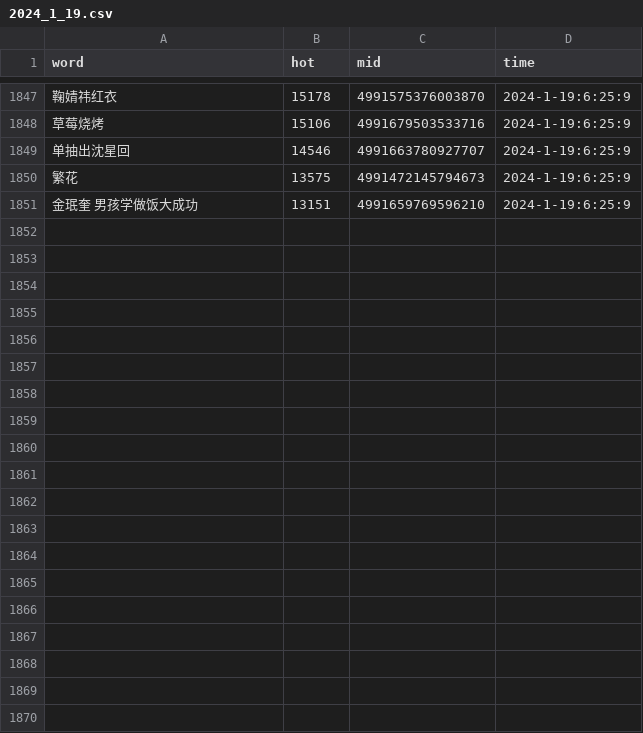
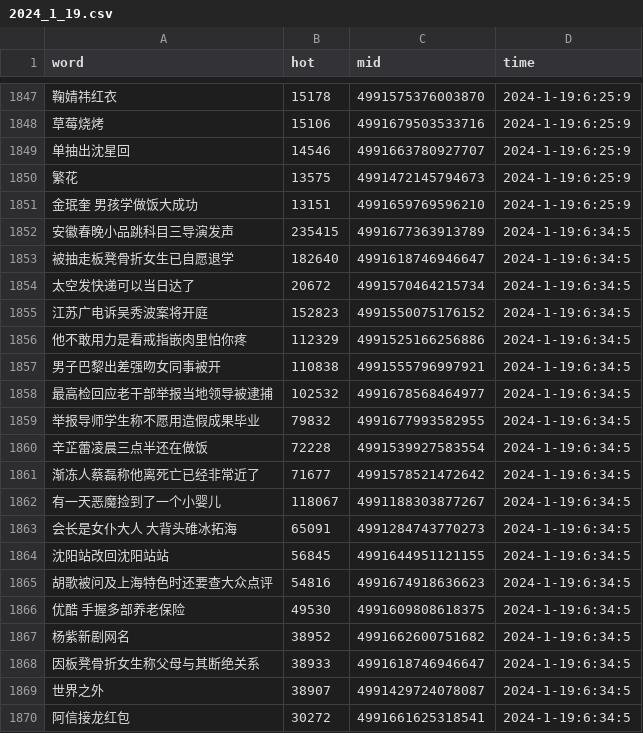
Before and after one commit to Euclid-Jie/weibo_hotlist, a CSV file: hotlist/2024_1_19.csv, drawn as a sheet; only a part is shown, gaps mark what is left out; the diff covers the shown part only; the diff names each change by its address in the sheet, - before the commit and + after, or states it on an @@ line.

Commit message:
craw_5minly_2024-01-18 22:34

```diff
--- a/hotlist/2024_1_19.csv
+++ b/hotlist/2024_1_19.csv
+row 1852: 安徽春晚小品跳科目三导演发声 | 235415 | 4991677363913789 | 2024-1-19:6:34:5
+row 1853: 被抽走板凳骨折女生已自愿退学 | 182640 | 4991618746946647 | 2024-1-19:6:34:5
+row 1854: 太空发快递可以当日达了 | 20672 | 4991570464215734 | 2024-1-19:6:34:5
+row 1855: 江苏广电诉吴秀波案将开庭 | 152823 | 4991550075176152 | 2024-1-19:6:34:5
+row 1856: 他不敢用力是看戒指嵌肉里怕你疼 | 112329 | 4991525166256886 | 2024-1-19:6:34:5
+row 1857: 男子巴黎出差强吻女同事被开 | 110838 | 4991555796997921 | 2024-1-19:6:34:5
+row 1858: 最高检回应老干部举报当地领导被逮捕 | 102532 | 4991678568464977 | 2024-1-19:6:34:5
+row 1859: 举报导师学生称不愿用造假成果毕业 | 79832 | 4991677993582955 | 2024-1-19:6:34:5
+row 1860: 辛芷蕾凌晨三点半还在做饭 | 72228 | 4991539927583554 | 2024-1-19:6:34:5
+row 1861: 渐冻人蔡磊称他离死亡已经非常近了 | 71677 | 4991578521472642 | 2024-1-19:6:34:5
+row 1862: 有一天恶魔捡到了一个小婴儿 | 118067 | 4991188303877267 | 2024-1-19:6:34:5
+row 1863: 会长是女仆大人 大背头碓冰拓海 | 65091 | 4991284743770273 | 2024-1-19:6:34:5
+row 1864: 沈阳站改回沈阳站站 | 56845 | 4991644951121155 | 2024-1-19:6:34:5
+row 1865: 胡歌被问及上海特色时还要查大众点评 | 54816 | 4991674918636623 | 2024-1-19:6:34:5
+row 1866: 优酷 手握多部养老保险 | 49530 | 4991609808618375 | 2024-1-19:6:34:5
+row 1867: 杨紫新剧网名 | 38952 | 4991662600751682 | 2024-1-19:6:34:5
+row 1868: 因板凳骨折女生称父母与其断绝关系 | 38933 | 4991618746946647 | 2024-1-19:6:34:5
+row 1869: 世界之外 | 38907 | 4991429724078087 | 2024-1-19:6:34:5
+row 1870: 阿信接龙红包 | 30272 | 4991661625318541 | 2024-1-19:6:34:5
```
Also changed, not shown: 31 added rows elsewhere in this file.
